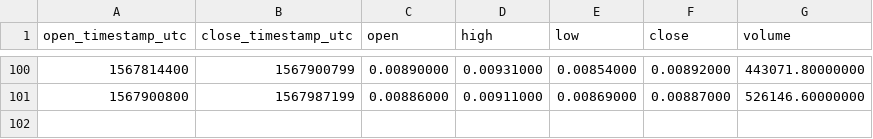
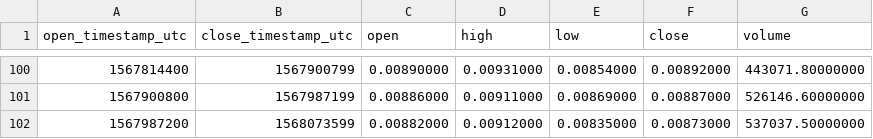
Before and after one commit to cryptobigbro/binance-ONEUSDC, a CSV file: binance-ONEUSDC-1d.csv, drawn as a sheet; only a part is shown, gaps mark what is left out; the diff names each change by its address in the sheet, - before the commit and + after, or states it on an @@ line.

```diff
--- a/binance-ONEUSDC-1d.csv
+++ b/binance-ONEUSDC-1d.csv
+row 102: 1567987200 | 1568073599 | 0.00882000 | 0.00912000 | 0.00835000 | 0.00873000 | 537037.50000000
```
Also changed, not shown: binance-ONEUSDC-1h.csv.
